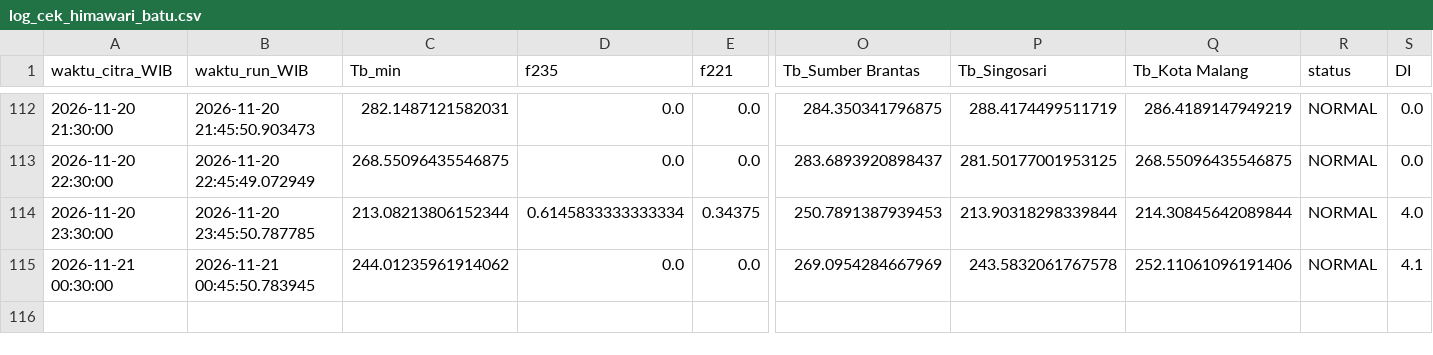
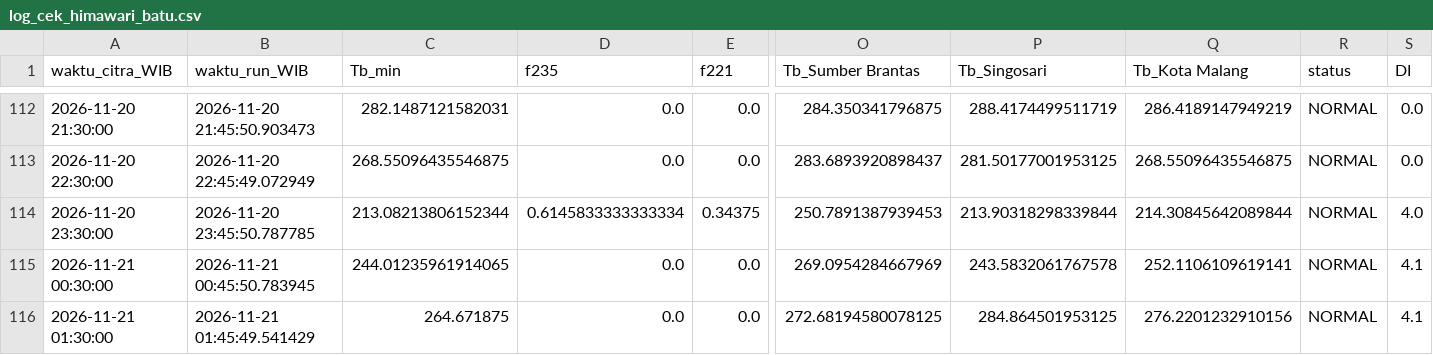
Before and after one commit to bagus2018/pantau-awan-batu, a CSV file: output/log_cek_himawari_batu.csv, drawn as a sheet; only a part is shown, gaps mark what is left out; rows hold the shown columns only; the diff names each change by its address in the sheet, - before the commit and + after, or states it on an @@ line.

```diff
--- a/output/log_cek_himawari_batu.csv
+++ b/output/log_cek_himawari_batu.csv
-C115 (Tb_min): 244.01235961914062
+C115 (Tb_min): 244.01235961914065
-Q115 (Tb_Kota Malang): 252.11061096191406
+Q115 (Tb_Kota Malang): 252.1106109619141
+row 116: 2026-11-21 01:30:00 | 2026-11-21 01:45:49.541429 | 264.671875 | 0.0 | 0.0 | 272.68194580078125 | 284.864501953125 | 276.2201232910156 | NORMAL | 4.1
```
Also changed, not shown: output/LATEST_banding_historis.csv, output/LATEST_deret_awan.csv, 4 other files.
